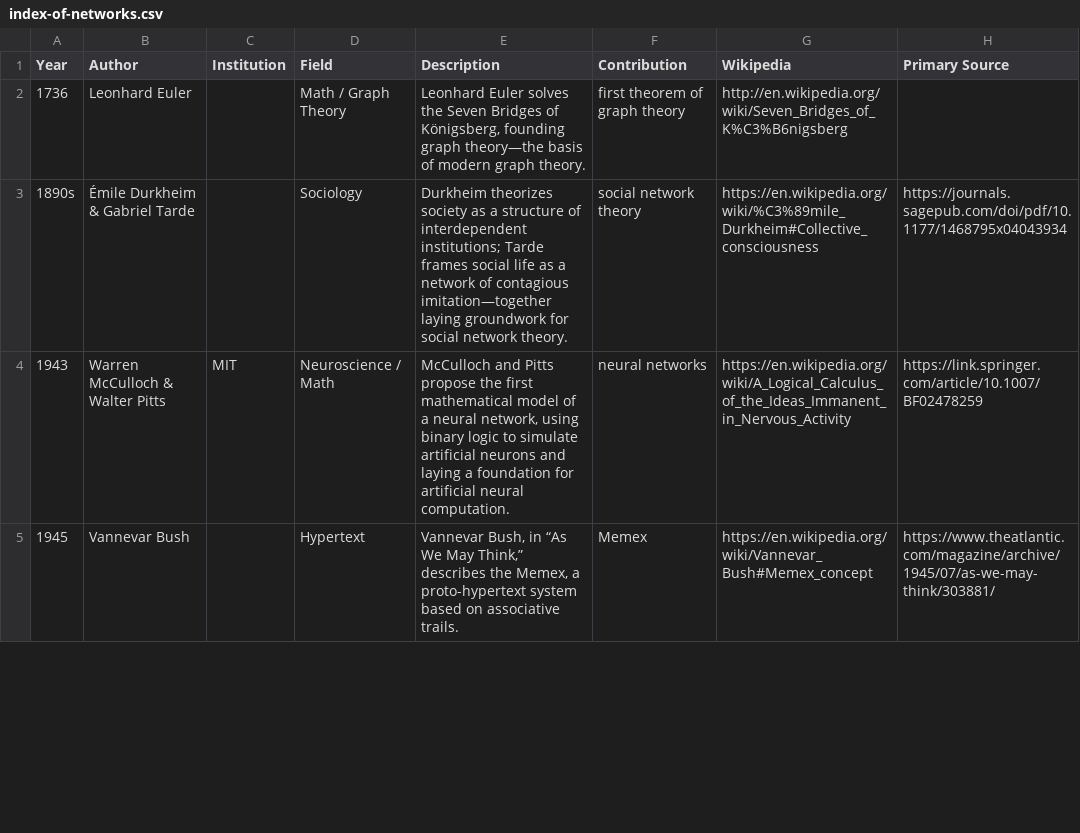
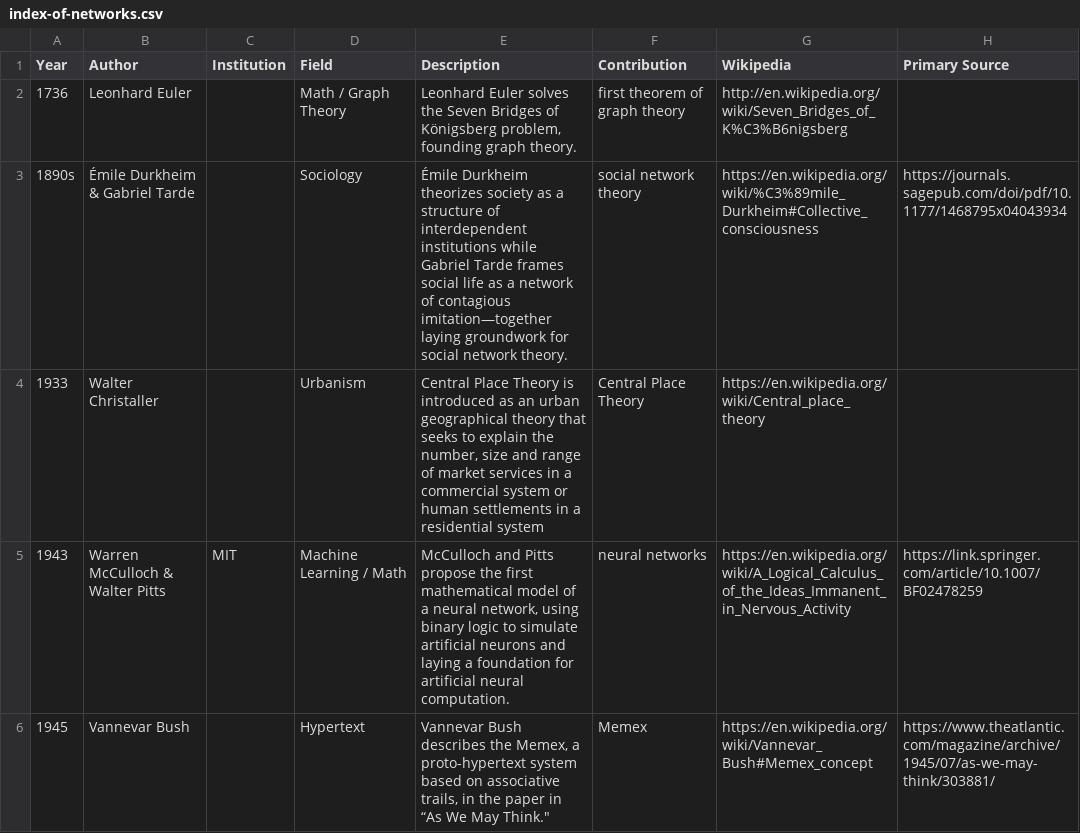
Before and after one commit to elliemadsen/cdp-proposal, a CSV file: data_processing/index-of-networks.csv, drawn as a sheet; only a part is shown; the diff covers the shown part only.

```diff
--- a/data_processing/index-of-networks.csv
+++ b/data_processing/index-of-networks.csv
@@ -1,5 +1,6 @@
 Year,Author,Institution,Field,Description,Contribution,Wikipedia,Primary Source
-1736,Leonhard Euler,,Math / Graph Theory,"Leonhard Euler solves the Seven Bridges of Königsberg, founding graph theory—the basis of modern graph theory.",first theorem of graph theory,http://en.wikipedia.org/wiki/Seven_Bridges_of_K%C3%B6nigsberg,
-1890s,Émile Durkheim & Gabriel Tarde,,Sociology,Durkheim theorizes society as a structure of interdependent institutions; Tarde frames social life as a network of contagious imitation—together laying groundwork for social network theory.,social network theory,https://en.wikipedia.org/wiki/%C3%89mile_Durkheim#Collective_consciousness,https://journals.sagepub.com/doi/pdf/10.1177/1468795x04043934
-1943,Warren McCulloch & Walter Pitts,MIT,Neuroscience / Math,"McCulloch and Pitts propose the first mathematical model of a neural network, using binary logic to simulate artificial neurons and laying a foundation for artificial neural computation.",neural networks,https://en.wikipedia.org/wiki/A_Logical_Calculus_of_the_Ideas_Immanent_in_Nervous_Activity,https://link.springer.com/article/10.1007/BF02478259
-1945,Vannevar Bush,,Hypertext,"Vannevar Bush, in “As We May Think,” describes the Memex, a proto-hypertext system based on associative trails.",Memex,https://en.wikipedia.org/wiki/Vannevar_Bush#Memex_concept,https://www.theatlantic.com/magazine/archive/1945/07/as-we-may-think/303881/
+1736,Leonhard Euler,,Math / Graph Theory,"Leonhard Euler solves the Seven Bridges of Königsberg problem, founding graph theory.",first theorem of graph theory,http://en.wikipedia.org/wiki/Seven_Bridges_of_K%C3%B6nigsberg,
+1890s,Émile Durkheim & Gabriel Tarde,,Sociology,Émile Durkheim theorizes society as a structure of interdependent institutions while Gabriel Tarde frames social life as a network of contagious imitation—together laying groundwork for social network theory.,social network theory,https://en.wikipedia.org/wiki/%C3%89mile_Durkheim#Collective_consciousness,https://journals.sagepub.com/doi/pdf/10.1177/1468795x04043934
+1933,Walter Christaller,,Urbanism,"Central Place Theory is introduced as an urban geographical theory that seeks to explain the number, size and range of market services in a commercial system or human settlements in a residential system",Central Place Theory,https://en.wikipedia.org/wiki/Central_place_theory,
+1943,Warren McCulloch & Walter Pitts,MIT,Machine Learning / Math,"McCulloch and Pitts propose the first mathematical model of a neural network, using binary logic to simulate artificial neurons and laying a foundation for artificial neural computation.",neural networks,https://en.wikipedia.org/wiki/A_Logical_Calculus_of_the_Ideas_Immanent_in_Nervous_Activity,https://link.springer.com/article/10.1007/BF02478259
+1945,Vannevar Bush,,Hypertext,"Vannevar Bush describes the Memex, a proto-hypertext system based on associative trails, in the paper in “As We May Think.""",Memex,https://en.wikipedia.org/wiki/Vannevar_Bush#Memex_concept,https://www.theatlantic.com/magazine/archive/1945/07/as-we-may-think/303881/
```
Also changed, not shown: 8 added rows, 2 removed rows and 11 edited cells elsewhere in this file, data_processing/network-library.csv, 16 other files.
